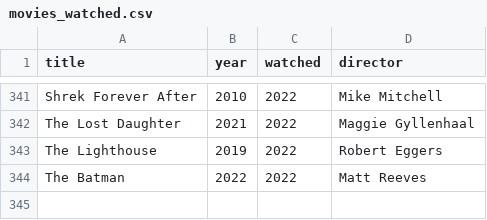
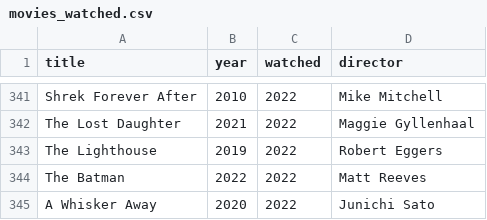
Before and after one commit to andredarcie/my-life-data, a CSV file: data/movies/movies_watched.csv, drawn as a sheet; only a part is shown, gaps mark what is left out; the diff names each change by its address in the sheet, - before the commit and + after, or states it on an @@ line.

Commit message:
Update movies_watched.csv

```diff
--- a/data/movies/movies_watched.csv
+++ b/data/movies/movies_watched.csv
+row 345: A Whisker Away | 2020 | 2022 | Junichi Sato
```
